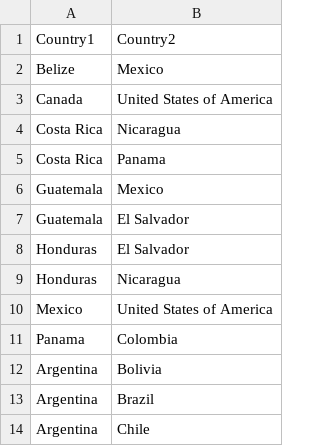
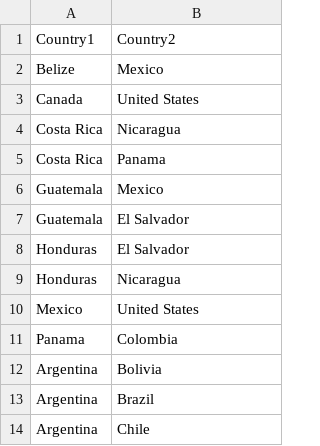
Before and after one commit to LourencoMelo/ISEP-LAPR3-ESINF, a CSV file: Files/borders.csv, drawn as a sheet; only a part is shown; the diff names each change by its address in the sheet, - before the commit and + after, or states it on an @@ line.

```diff
--- a/Files/borders.csv
+++ b/Files/borders.csv
-B3: United States of America
+B3: United States
-B10: United States of America
+B10: United States
```
Also changed, not shown: 19 other files.
